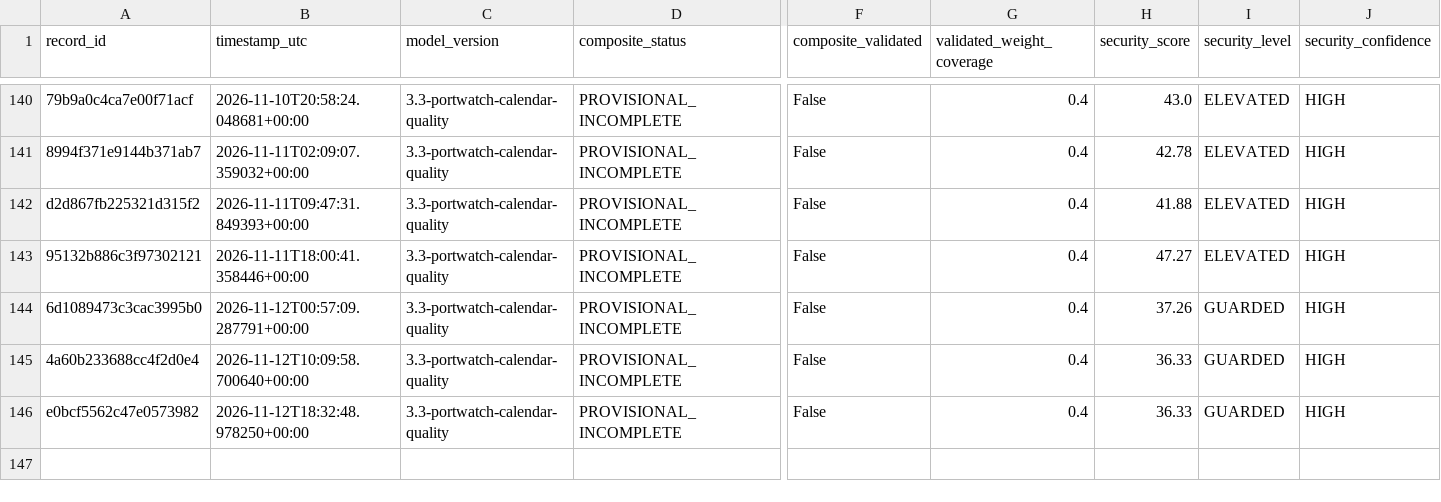
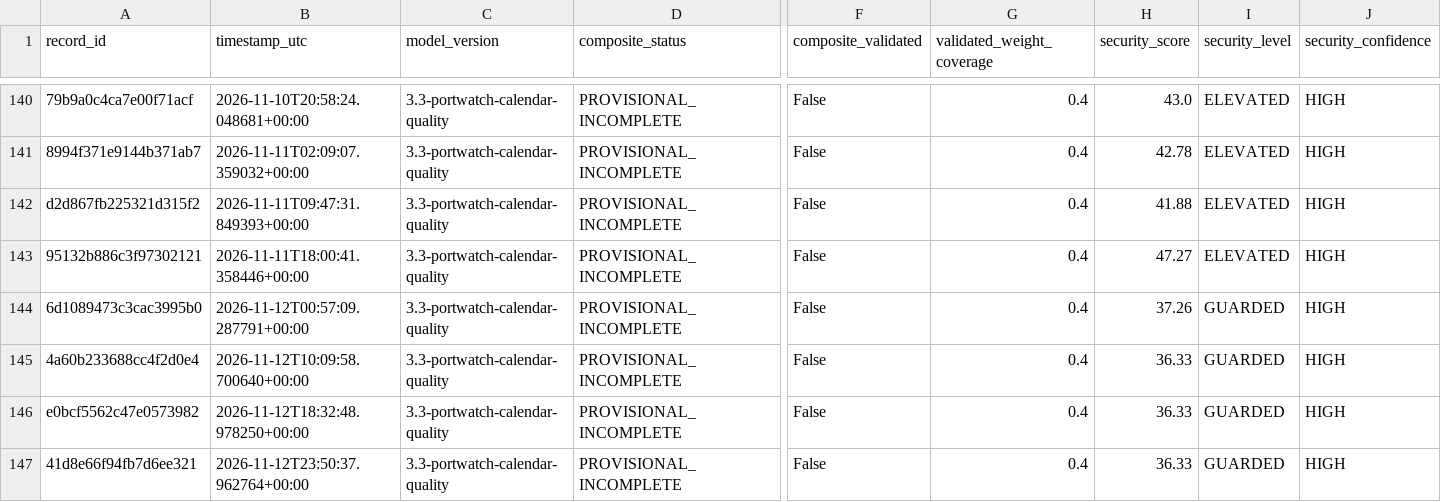
Before and after one commit to mikloshetzer-sketch/energy-data, a CSV file: history/hormuz/composite-history.csv, drawn as a sheet; only a part is shown, gaps mark what is left out; rows hold the shown columns only; the diff names each change by its address in the sheet, - before the commit and + after, or states it on an @@ line.

```diff
--- a/history/hormuz/composite-history.csv
+++ b/history/hormuz/composite-history.csv
+row 147: 41d8e66f94fb7d6ee321 | 2026-11-12T23:50:37.962764+00:00 | 3.3-portwatch-calendar-quality | PROVISIONAL_INCOMPLETE | False | 0.4 | 36.33 | GUARDED | HIGH
```
Also changed, not shown: 3 other files.
